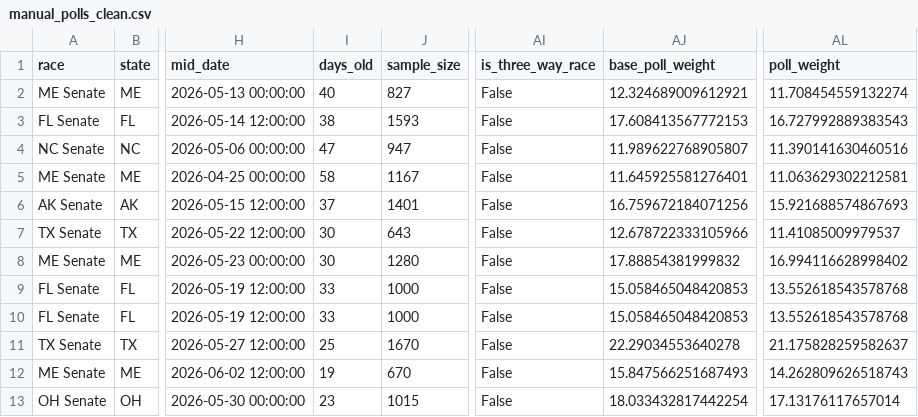
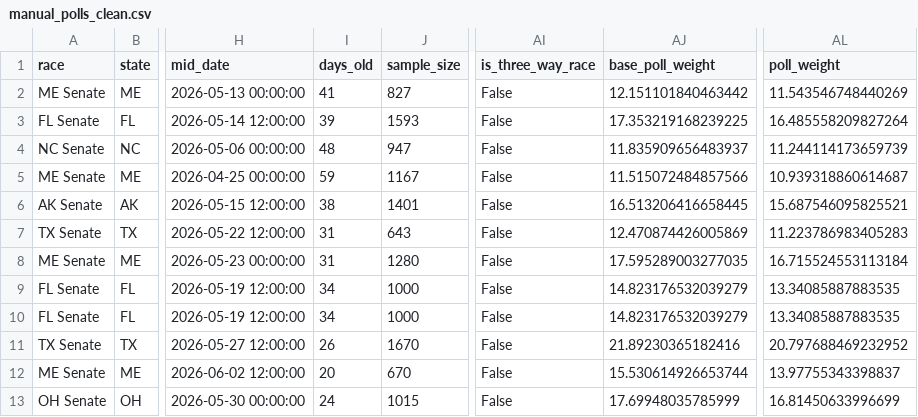
Before and after one commit to benyelin/2026-senate-model, a CSV file: outputs/manual_polls_clean.csv, drawn as a sheet; only a part is shown, gaps mark what is left out; the diff covers the shown part only; the diff names each change by its address in the sheet, - before the commit and + after, or states it on an @@ line.

```diff
--- a/outputs/manual_polls_clean.csv
+++ b/outputs/manual_polls_clean.csv
-I2 (days_old): 40
+I2 (days_old): 41
-AJ2 (base_poll_weight): 12.324689009612921
+AJ2 (base_poll_weight): 12.151101840463442
-AL2 (poll_weight): 11.708454559132274
+AL2 (poll_weight): 11.543546748440269
-I3 (days_old): 38
+I3 (days_old): 39
-AJ3 (base_poll_weight): 17.608413567772153
+AJ3 (base_poll_weight): 17.353219168239225
-AL3 (poll_weight): 16.727992889383543
+AL3 (poll_weight): 16.485558209827264
-I4 (days_old): 47
+I4 (days_old): 48
-AJ4 (base_poll_weight): 11.989622768905807
+AJ4 (base_poll_weight): 11.835909656483937
-AL4 (poll_weight): 11.390141630460516
+AL4 (poll_weight): 11.244114173659739
-I5 (days_old): 58
+I5 (days_old): 59
-AJ5 (base_poll_weight): 11.645925581276401
+AJ5 (base_poll_weight): 11.515072484857566
-AL5 (poll_weight): 11.063629302212581
+AL5 (poll_weight): 10.939318860614687
-I6 (days_old): 37
+I6 (days_old): 38
-AJ6 (base_poll_weight): 16.759672184071256
+AJ6 (base_poll_weight): 16.513206416658445
-AL6 (poll_weight): 15.921688574867693
+AL6 (poll_weight): 15.687546095825521
-I7:I8 (days_old): 30
+I7:I8 (days_old): 31
-AJ7 (base_poll_weight): 12.678722333105966
+AJ7 (base_poll_weight): 12.470874426005869
-AL7 (poll_weight): 11.41085009979537
+AL7 (poll_weight): 11.223786983405283
-AJ8 (base_poll_weight): 17.88854381999832
+AJ8 (base_poll_weight): 17.595289003277035
-AL8 (poll_weight): 16.994116628998402
+AL8 (poll_weight): 16.715524553113184
-I9:I10 (days_old): 33
+I9:I10 (days_old): 34
-AJ9:AJ10 (base_poll_weight): 15.058465048420853
+AJ9:AJ10 (base_poll_weight): 14.823176532039279
-AL9:AL10 (poll_weight): 13.552618543578768
+AL9:AL10 (poll_weight): 13.34085887883535
-I11 (days_old): 25
+I11 (days_old): 26
-AJ11 (base_poll_weight): 22.29034553640278
+AJ11 (base_poll_weight): 21.89230365182416
-AL11 (poll_weight): 21.175828259582637
+AL11 (poll_weight): 20.797688469232952
-I12 (days_old): 19
+I12 (days_old): 20
-AJ12 (base_poll_weight): 15.847566251687493
+AJ12 (base_poll_weight): 15.530614926653744
-AL12 (poll_weight): 14.262809626518743
+AL12 (poll_weight): 13.97755343398837
-I13 (days_old): 23
+I13 (days_old): 24
-AJ13 (base_poll_weight): 18.033432817442254
+AJ13 (base_poll_weight): 17.69948035785999
-AL13 (poll_weight): 17.13176117657014
+AL13 (poll_weight): 16.81450633996699
```
Also changed, not shown: 1 added row and 51 edited cells elsewhere in this file, inputs/manual_polls.csv, inputs/manual_polls_adjusted.csv, 14 other files.
